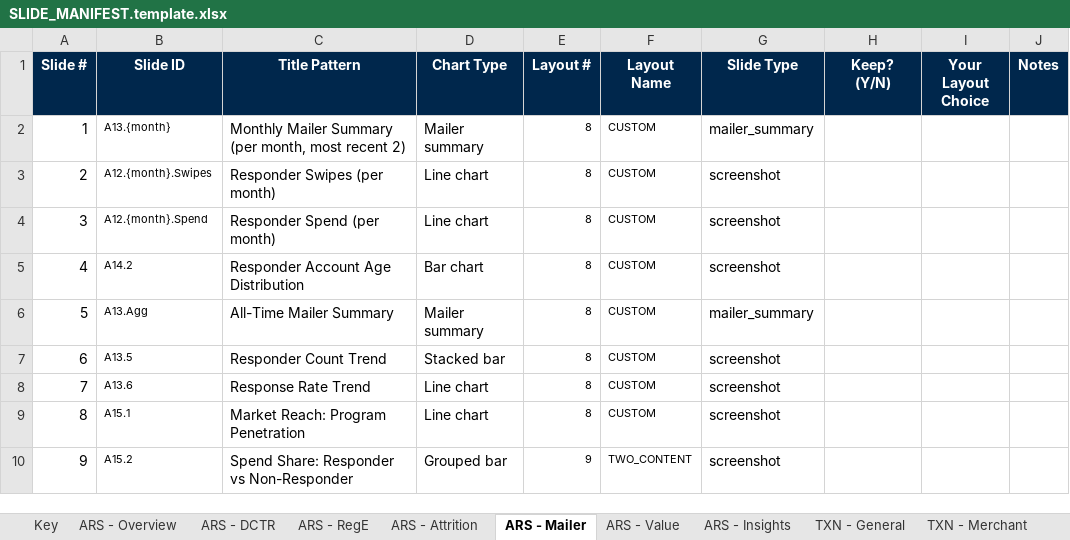
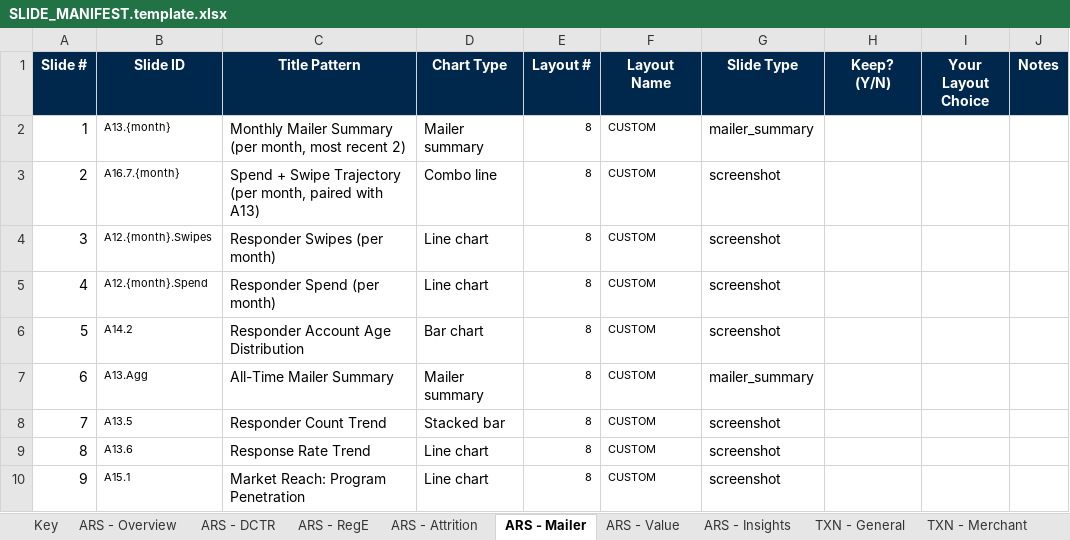
Before and after one commit to JG-CSI-Velocity/ars-production-pipeline, an Excel workbook: SLIDE_MANIFEST.template.xlsx, sheet ARS - Mailer, drawn as a sheet; only a part is shown; the shorter side is filled out with more unchanged rows; values as stored, in another font and other column widths than the file's, no borders; addresses are those after the commit; the diff names each change by its address in the sheet, - before the commit and + after, or states it on an @@ line.

```diff
--- a/SLIDE_MANIFEST.template.xlsx (sheet ARS - Mailer)
+++ b/SLIDE_MANIFEST.template.xlsx (sheet ARS - Mailer)
+row 3: 2 | A16.7.{month} | Spend + Swipe Trajectory (per month, paired with A13) | Combo line | 8 | CUSTOM | screenshot
@@ column A (Slide #) renumbered from row 4 down @@
```
Also changed, not shown: 5 other files.
